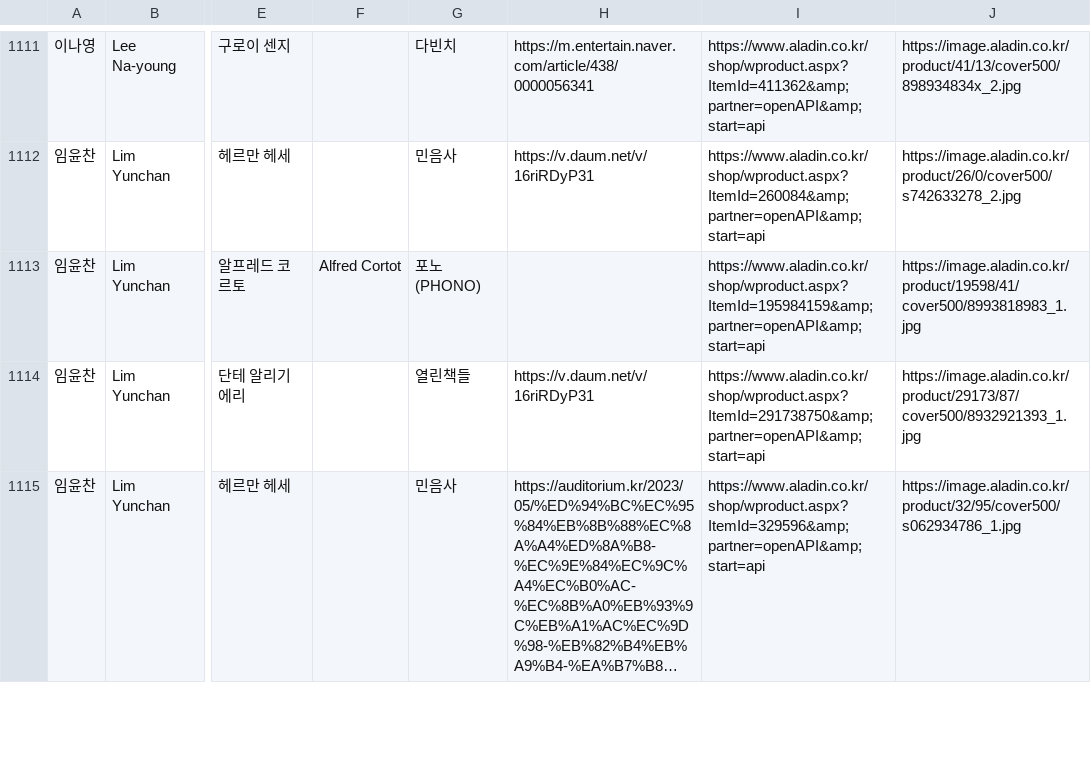
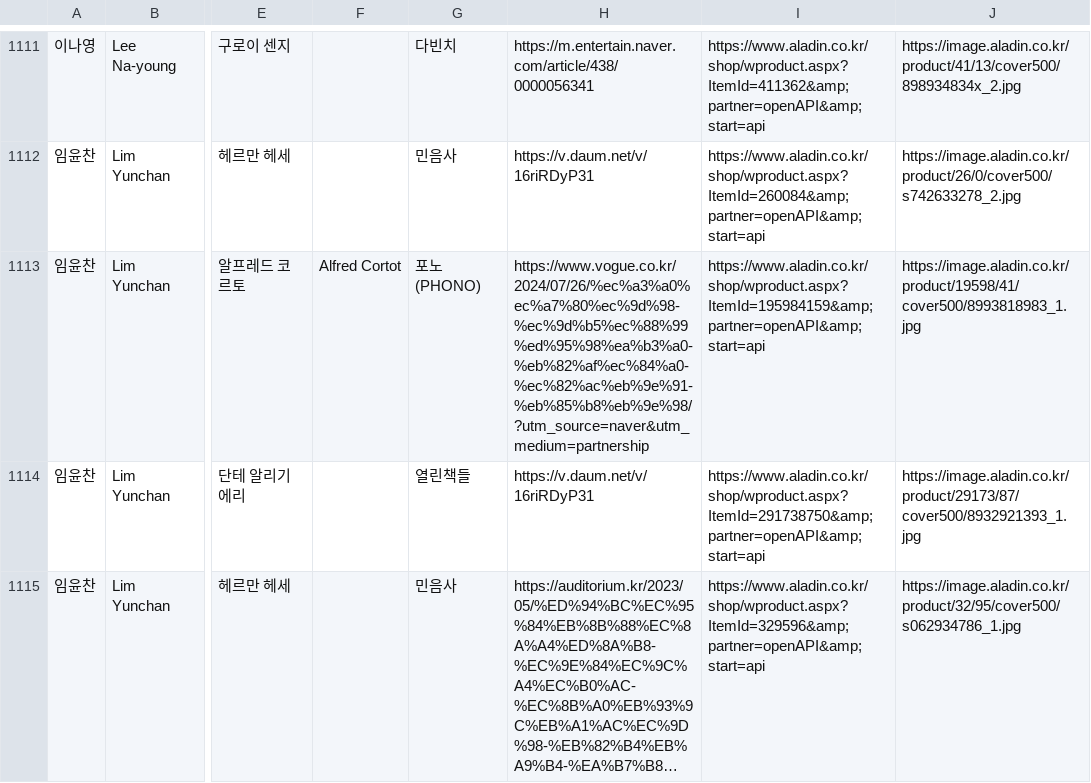
Before and after one commit to hwiruruk/favoread, a CSV file: data.csv, drawn as a sheet; only a part is shown, gaps mark what is left out; long unchanged cells end in …; the diff names each change by its address in the sheet, - before the commit and + after, or states it on an @@ line.

Commit message:
편집기에서 데이터 업데이트 (2026-05-19 06:18)

```diff
--- a/data.csv
+++ b/data.csv
-H1113: (empty)
+H1113: https://www.vogue.co.kr/2024/07/26/%ec%a3%a0%ec%a7%80%ec%9d%98-%ec%9d%b5%ec%88%99%ed%95%98%ea%b3%a0-%eb%82%af%ec%84%a0-%ec%82%ac%eb%9e%91-%eb%85%b8%eb%9e%98/?utm_source=naver&utm_medium=partnership
```
